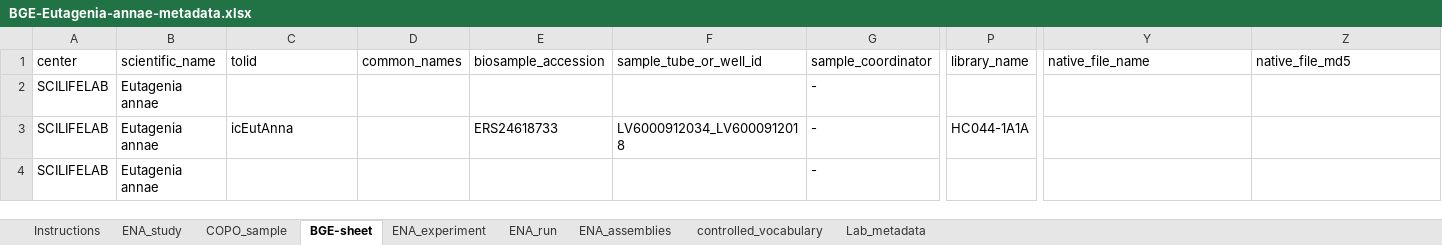
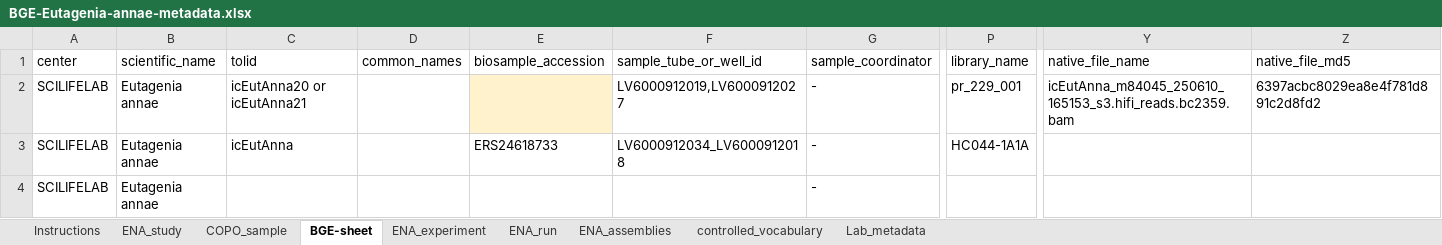
Before and after one commit to NBISweden/data-submission-documentation, an Excel workbook: ENA/BGE-Eutagenia-annae/data/BGE-Eutagenia-annae-metadata.xlsx, sheet BGE-sheet, drawn as a sheet; only a part is shown, gaps mark what is left out; values as stored, in another font and other column widths than the file's, no borders; charts and pictures not drawn; the diff names each change by its address in the sheet, - before the commit and + after, or states it on an @@ line.

Commit message:
Prep E annae HiFi
There are issues with 2 different individuals that needs to be solved before any submission can be done. I don't know to which ToLID to connect the virtual sample

```diff
--- a/ENA/BGE-Eutagenia-annae/data/BGE-Eutagenia-annae-metadata.xlsx (sheet BGE-sheet)
+++ b/ENA/BGE-Eutagenia-annae/data/BGE-Eutagenia-annae-metadata.xlsx (sheet BGE-sheet)
-C2 (tolid): (empty)
+C2 (tolid): icEutAnna20 or icEutAnna21
-E2 fill: none
+E2 fill: #FFF2CC
-F2 (sample_tube_or_well_id): (empty)
+F2 (sample_tube_or_well_id): LV6000912019,LV6000912027
-P2 (library_name): (empty)
+P2 (library_name): pr_229_001
-Y2 (native_file_name): (empty)
+Y2 (native_file_name): icEutAnna_m84045_250610_165153_s3.hifi_reads.bc2359.bam
-Z2 (native_file_md5): (empty)
+Z2 (native_file_md5): 6397acbc8029ea8e4f781d891c2d8fd2
```
Also changed, not shown: 1 other file.
